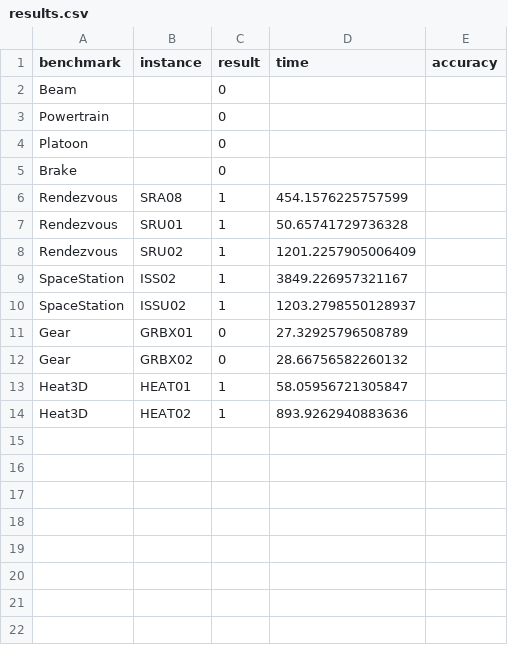
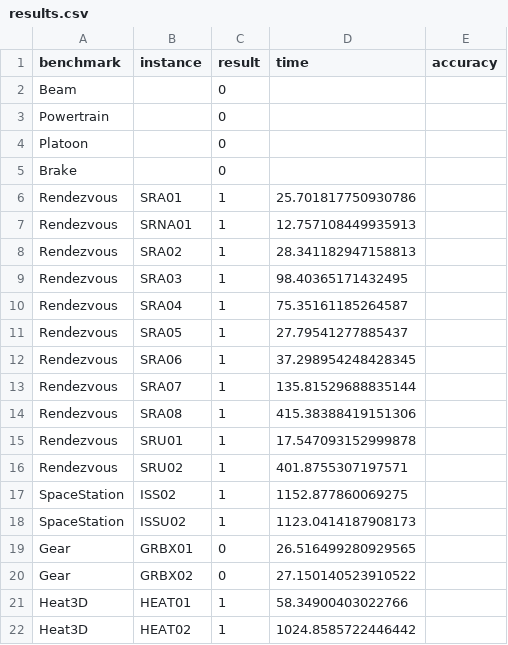
Before and after one commit to AutoVerse-ai/Verse-library, a CSV file: results.csv, drawn as a sheet.

```diff
--- a/results.csv
+++ b/results.csv
@@ -5,10 +5,18 @@ Platoon, , 0, ,
 Brake, , 0, ,
-Rendezvous, SRA08, 1, 454.1576225757599
-Rendezvous, SRU01, 1, 50.65741729736328
-Rendezvous, SRU02, 1, 1201.2257905006409
-SpaceStation, ISS02, 1, 3849.226957321167
-SpaceStation, ISSU02, 1, 1203.2798550128937
-Gear, GRBX01, 0, 27.32925796508789
-Gear, GRBX02, 0, 28.66756582260132
-Heat3D, HEAT01, 1, 58.05956721305847
-Heat3D, HEAT02, 1, 893.9262940883636
+Rendezvous, SRA01, 1, 25.701817750930786
+Rendezvous, SRNA01, 1, 12.757108449935913
+Rendezvous, SRA02, 1, 28.341182947158813
+Rendezvous, SRA03, 1, 98.40365171432495
+Rendezvous, SRA04, 1, 75.35161185264587
+Rendezvous, SRA05, 1, 27.79541277885437
+Rendezvous, SRA06, 1, 37.298954248428345
+Rendezvous, SRA07, 1, 135.81529688835144
+Rendezvous, SRA08, 1, 415.38388419151306
+Rendezvous, SRU01, 1, 17.547093152999878
+Rendezvous, SRU02, 1, 401.8755307197571
+SpaceStation, ISS02, 1, 1152.877860069275
+SpaceStation, ISSU02, 1, 1123.0414187908173
+Gear, GRBX01, 0, 26.516499280929565
+Gear, GRBX02, 0, 27.150140523910522
+Heat3D, HEAT01, 1, 58.34900403022766
+Heat3D, HEAT02, 1, 1024.8585722446442
```
Also changed, not shown: 6 other files.
